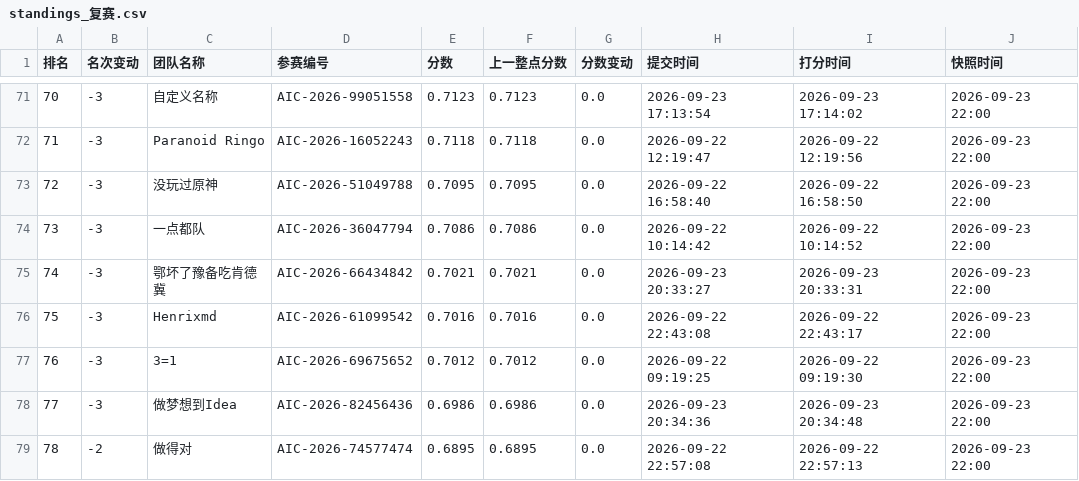
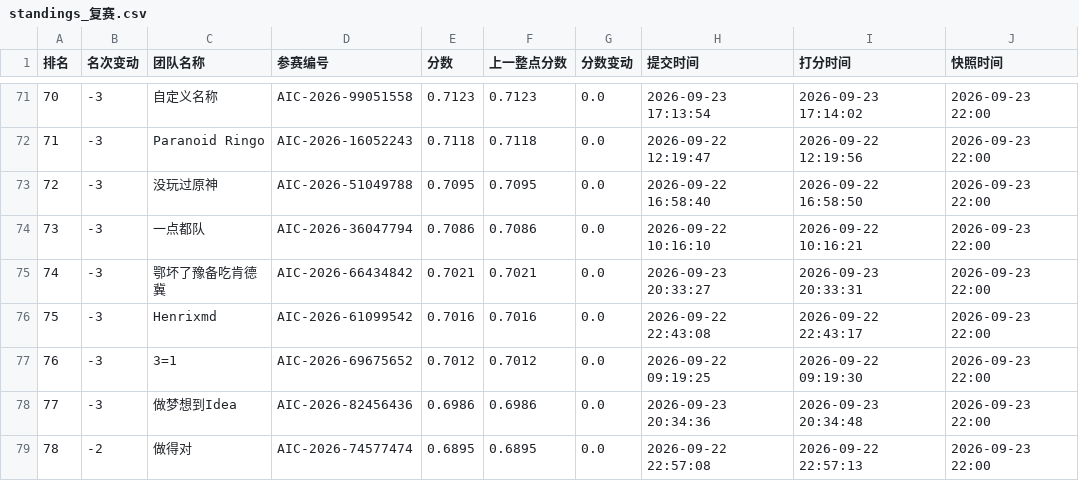
Before and after one commit to KirkG529/aic-rank-report, a CSV file: data/export/standings_复赛.csv, drawn as a sheet; only a part is shown, gaps mark what is left out.

```diff
--- a/data/export/standings_复赛.csv
+++ b/data/export/standings_复赛.csv
@@ -73,3 +73,3 @@
 72,-3,没玩过原神,AIC-2026-51049788,0.7095,0.7095,0.0,2026-09-22 16:58:40,2026-09-22 16:58:50,2026-09-23 22:00
-73,-3,一点都队,AIC-2026-36047794,0.7086,0.7086,0.0,2026-09-22 10:14:42,2026-09-22 10:14:52,2026-09-23 22:00
+73,-3,一点都队,AIC-2026-36047794,0.7086,0.7086,0.0,2026-09-22 10:16:10,2026-09-22 10:16:21,2026-09-23 22:00
 74,-3,鄂坏了豫备吃肯德冀,AIC-2026-66434842,0.7021,0.7021,0.0,2026-09-23 20:33:27,2026-09-23 20:33:31,2026-09-23 22:00
```
Also changed, not shown: 3 other files.
